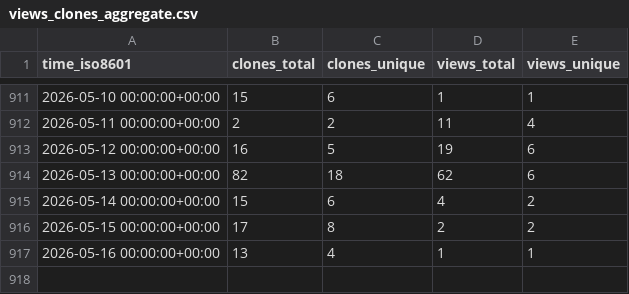
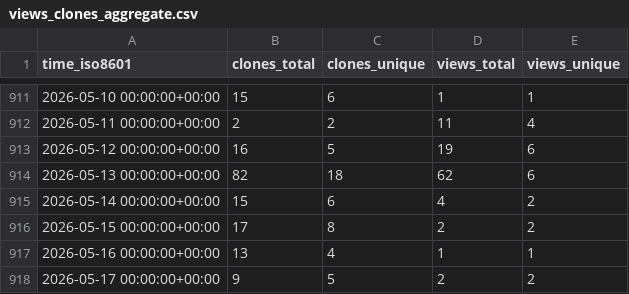
Before and after one commit to pbs-assess/pacea, a CSV file: pbs-assess/pacea/ghrs-data/views_clones_aggregate.csv, drawn as a sheet; only a part is shown, gaps mark what is left out; the diff names each change by its address in the sheet, - before the commit and + after, or states it on an @@ line.

```diff
--- a/pbs-assess/pacea/ghrs-data/views_clones_aggregate.csv
+++ b/pbs-assess/pacea/ghrs-data/views_clones_aggregate.csv
+row 918: 2026-05-17 00:00:00+00:00 | 9 | 5 | 2 | 2
```
Also changed, not shown: 1 other file.
